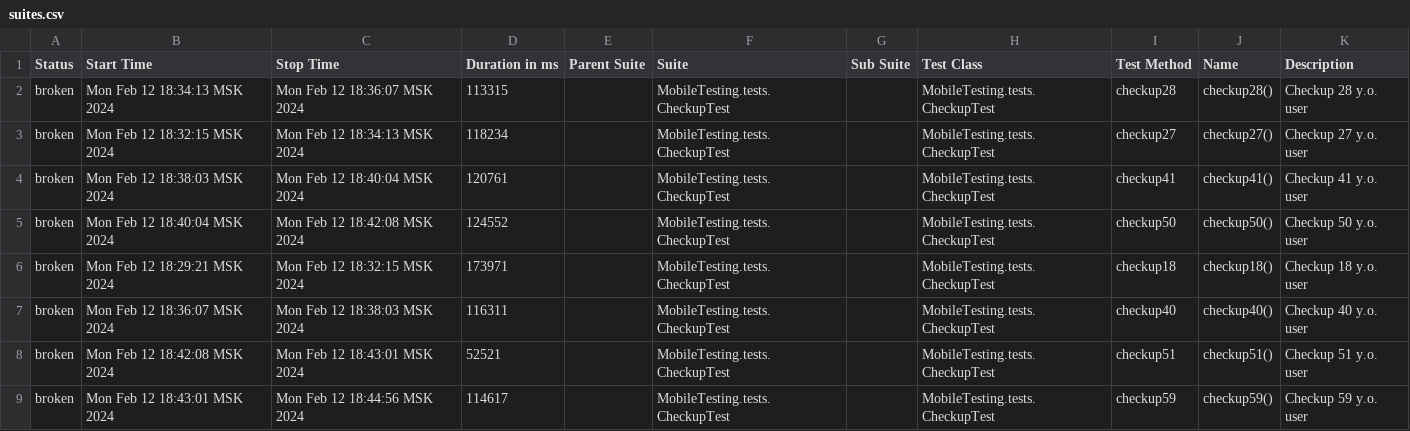
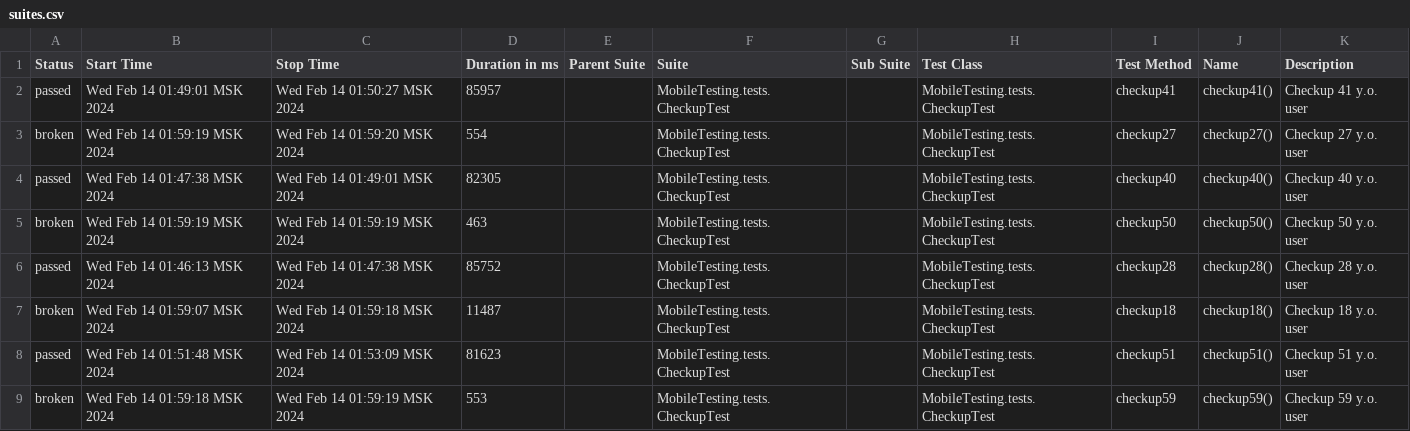
Before and after one commit to devops-ot/allure, a CSV file: data/suites.csv, drawn as a sheet.

```diff
--- a/data/suites.csv
+++ b/data/suites.csv
@@ -1,9 +1,9 @@
 "Status","Start Time","Stop Time","Duration in ms","Parent Suite","Suite","Sub Suite","Test Class","Test Method","Name","Description"
-"broken","Mon Feb 12 18:34:13 MSK 2024","Mon Feb 12 18:36:07 MSK 2024","113315","","MobileTesting.tests.CheckupTest","","MobileTesting.tests.CheckupTest","checkup28","checkup28()","Checkup 28 y.o. user"
-"broken","Mon Feb 12 18:32:15 MSK 2024","Mon Feb 12 18:34:13 MSK 2024","118234","","MobileTesting.tests.CheckupTest","","MobileTesting.tests.CheckupTest","checkup27","checkup27()","Checkup 27 y.o. user"
-"broken","Mon Feb 12 18:38:03 MSK 2024","Mon Feb 12 18:40:04 MSK 2024","120761","","MobileTesting.tests.CheckupTest","","MobileTesting.tests.CheckupTest","checkup41","checkup41()","Checkup 41 y.o. user"
-"broken","Mon Feb 12 18:40:04 MSK 2024","Mon Feb 12 18:42:08 MSK 2024","124552","","MobileTesting.tests.CheckupTest","","MobileTesting.tests.CheckupTest","checkup50","checkup50()","Checkup 50 y.o. user"
-"broken","Mon Feb 12 18:29:21 MSK 2024","Mon Feb 12 18:32:15 MSK 2024","173971","","MobileTesting.tests.CheckupTest","","MobileTesting.tests.CheckupTest","checkup18","checkup18()","Checkup 18 y.o. user"
-"broken","Mon Feb 12 18:36:07 MSK 2024","Mon Feb 12 18:38:03 MSK 2024","116311","","MobileTesting.tests.CheckupTest","","MobileTesting.tests.CheckupTest","checkup40","checkup40()","Checkup 40 y.o. user"
-"broken","Mon Feb 12 18:42:08 MSK 2024","Mon Feb 12 18:43:01 MSK 2024","52521","","MobileTesting.tests.CheckupTest","","MobileTesting.tests.CheckupTest","checkup51","checkup51()","Checkup 51 y.o. user"
-"broken","Mon Feb 12 18:43:01 MSK 2024","Mon Feb 12 18:44:56 MSK 2024","114617","","MobileTesting.tests.CheckupTest","","MobileTesting.tests.CheckupTest","checkup59","checkup59()","Checkup 59 y.o. user"
+"passed","Wed Feb 14 01:49:01 MSK 2024","Wed Feb 14 01:50:27 MSK 2024","85957","","MobileTesting.tests.CheckupTest","","MobileTesting.tests.CheckupTest","checkup41","checkup41()","Checkup 41 y.o. user"
+"broken","Wed Feb 14 01:59:19 MSK 2024","Wed Feb 14 01:59:20 MSK 2024","554","","MobileTesting.tests.CheckupTest","","MobileTesting.tests.CheckupTest","checkup27","checkup27()","Checkup 27 y.o. user"
+"passed","Wed Feb 14 01:47:38 MSK 2024","Wed Feb 14 01:49:01 MSK 2024","82305","","MobileTesting.tests.CheckupTest","","MobileTesting.tests.CheckupTest","checkup40","checkup40()","Checkup 40 y.o. user"
+"broken","Wed Feb 14 01:59:19 MSK 2024","Wed Feb 14 01:59:19 MSK 2024","463","","MobileTesting.tests.CheckupTest","","MobileTesting.tests.CheckupTest","checkup50","checkup50()","Checkup 50 y.o. user"
+"passed","Wed Feb 14 01:46:13 MSK 2024","Wed Feb 14 01:47:38 MSK 2024","85752","","MobileTesting.tests.CheckupTest","","MobileTesting.tests.CheckupTest","checkup28","checkup28()","Checkup 28 y.o. user"
+"broken","Wed Feb 14 01:59:07 MSK 2024","Wed Feb 14 01:59:18 MSK 2024","11487","","MobileTesting.tests.CheckupTest","","MobileTesting.tests.CheckupTest","checkup18","checkup18()","Checkup 18 y.o. user"
+"passed","Wed Feb 14 01:51:48 MSK 2024","Wed Feb 14 01:53:09 MSK 2024","81623","","MobileTesting.tests.CheckupTest","","MobileTesting.tests.CheckupTest","checkup51","checkup51()","Checkup 51 y.o. user"
+"broken","Wed Feb 14 01:59:18 MSK 2024","Wed Feb 14 01:59:19 MSK 2024","553","","MobileTesting.tests.CheckupTest","","MobileTesting.tests.CheckupTest","checkup59","checkup59()","Checkup 59 y.o. user"
```
Also changed, not shown: 31 other files.
